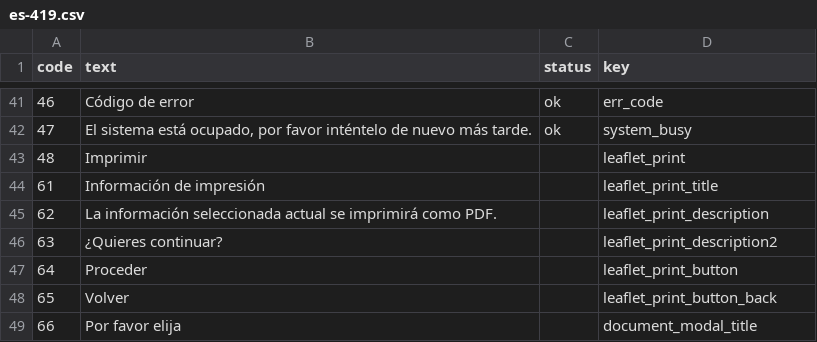
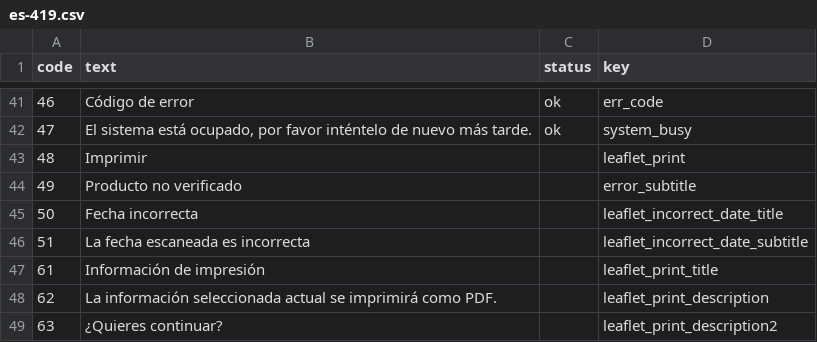
Before and after one commit to pharmaledgerassoc/LWA, a CSV file: lang-codes/reports/es-419.csv, drawn as a sheet; only a part is shown, gaps mark what is left out; the shorter side is filled out with more unchanged rows; the diff names each change by its address in the sheet, - before the commit and + after, or states it on an @@ line.

```diff
--- a/lang-codes/reports/es-419.csv
+++ b/lang-codes/reports/es-419.csv
+row 44: 49 | Producto no verificado |  | error_subtitle
+row 45: 50 | Fecha incorrecta |  | leaflet_incorrect_date_title
+row 46: 51 | La fecha escaneada es incorrecta |  | leaflet_incorrect_date_subtitle
```
Also changed, not shown: lang-codes/reports/bg.csv, lang-codes/reports/cs.csv, 51 other files.
